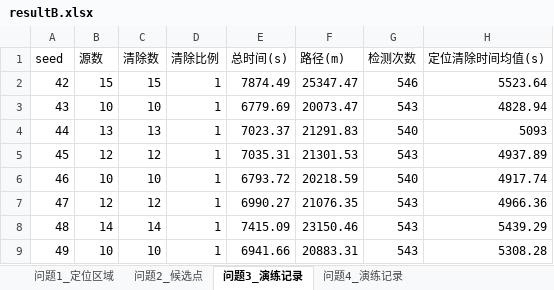
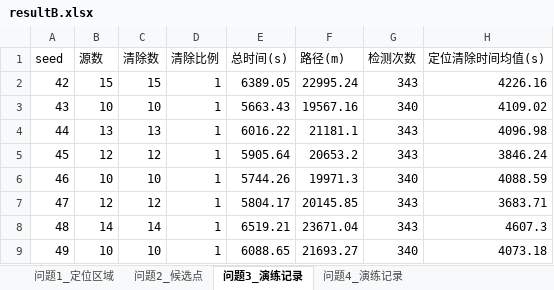
Before and after one commit to LinHoMo/MathModel, an Excel workbook: projects/cumcm2026b/artifacts/results/resultB.xlsx, sheet 问题3_演练记录, drawn as a sheet; only a part is shown; values as stored, in another font and other column widths than the file's, no borders; the diff covers the shown part only; the diff names each change by its address in the sheet, - before the commit and + after, or states it on an @@ line.

Commit message:
feat(cumcm2026b): 覆盖扫描路线排序 + 几何归航 + 协议忠实化，效率提升 34%~48%
对齐对比组 b_win/lhf0 的差距推演结论，改造 B 题策略与协议客户端：

- solve_b.py：覆盖扫描点加入最近邻路线排序（nn_route）+ 按环角色分级弧向步长
  （_cover_ring_step）。Q3 移动 50749→26098 m、Q4 79330→43214 m，覆盖完备性
  漏检率不变（全向 0 / 定向 0.00025）。
- solve_b_http.py：归航由盲目步进改为几何驱动逼近（沿测向线按 ratio=0.45 逼近
  交会估计点，R*≈d·δ/sinφ 压到 8 m 内再 /clear）；并修 near 但 clear 失败时的
  原地空转。Q3 虚拟总时 12918→7523 s、Q4 22593→15043 s，清除率保持 1.0。
- simulator_http.py：抽出 BaseClient 靶接口 + 修三处协议问题（request_id 幂等重试、
  remaining_real_duration_s 压哨、错误响应业务字段），对齐附件2 §5.3/§12。
- 新增测试：test_solve_b_cover_opt.py、tests/unit/test_cumcm2026b_http_homing.py、
  tests/unit/test_simulator_http_protocol.py（33 passed）。
- 重生成 all_results.json / resultB.xlsx / resultB_http_mock.json；model.md 与
  HANDOFF.md 的演练数字同步刷新（旧 7150.10/5297.03 → 6131.94/4242.54 等）。

验证：pytest 789 passed；改动文件 mypy 干净；catalog_check --strict OK。

```diff
--- a/projects/cumcm2026b/artifacts/results/resultB.xlsx (sheet 问题3_演练记录)
+++ b/projects/cumcm2026b/artifacts/results/resultB.xlsx (sheet 问题3_演练记录)
-E2 (总时间(s)): 7874.49
+E2 (总时间(s)): 6389.05
-F2 (路径(m)): 25347.47
+F2 (路径(m)): 22995.24
-G2 (检测次数): 546
+G2 (检测次数): 343
-H2 (定位清除时间均值(s)): 5523.64
+H2 (定位清除时间均值(s)): 4226.16
-E3 (总时间(s)): 6779.69
+E3 (总时间(s)): 5663.43
-F3 (路径(m)): 20073.47
+F3 (路径(m)): 19567.16
-G3 (检测次数): 543
+G3 (检测次数): 340
-H3 (定位清除时间均值(s)): 4828.94
+H3 (定位清除时间均值(s)): 4109.02
-E4 (总时间(s)): 7023.37
+E4 (总时间(s)): 6016.22
-F4 (路径(m)): 21291.83
+F4 (路径(m)): 21181.1
-G4 (检测次数): 540
+G4 (检测次数): 343
-H4 (定位清除时间均值(s)): 5093
+H4 (定位清除时间均值(s)): 4096.98
-E5 (总时间(s)): 7035.31
+E5 (总时间(s)): 5905.64
-F5 (路径(m)): 21301.53
+F5 (路径(m)): 20653.2
-G5 (检测次数): 543
+G5 (检测次数): 343
-H5 (定位清除时间均值(s)): 4937.89
+H5 (定位清除时间均值(s)): 3846.24
-E6 (总时间(s)): 6793.72
+E6 (总时间(s)): 5744.26
-F6 (路径(m)): 20218.59
+F6 (路径(m)): 19971.3
-G6 (检测次数): 540
+G6 (检测次数): 340
-H6 (定位清除时间均值(s)): 4917.74
+H6 (定位清除时间均值(s)): 4088.59
-E7 (总时间(s)): 6990.27
+E7 (总时间(s)): 5804.17
-F7 (路径(m)): 21076.35
+F7 (路径(m)): 20145.85
-G7:G8 (检测次数): 543
+G7:G8 (检测次数): 343
-H7 (定位清除时间均值(s)): 4966.36
+H7 (定位清除时间均值(s)): 3683.71
-E8 (总时间(s)): 7415.09
+E8 (总时间(s)): 6519.21
-F8 (路径(m)): 23150.46
+F8 (路径(m)): 23671.04
-H8 (定位清除时间均值(s)): 5439.29
+H8 (定位清除时间均值(s)): 4607.3
-E9 (总时间(s)): 6941.66
+E9 (总时间(s)): 6088.65
-F9 (路径(m)): 20883.31
+F9 (路径(m)): 21693.27
-G9 (检测次数): 543
+G9 (检测次数): 340
-H9 (定位清除时间均值(s)): 5308.28
+H9 (定位清除时间均值(s)): 4073.18
```
Also changed, not shown: 88 edited cells elsewhere in this sheet, sheet 问题4_演练记录, 10 other files.
